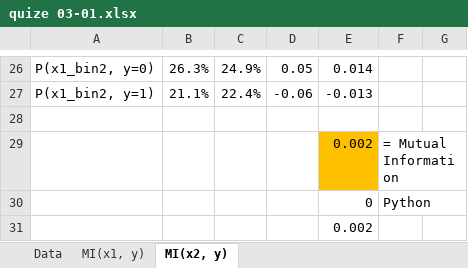
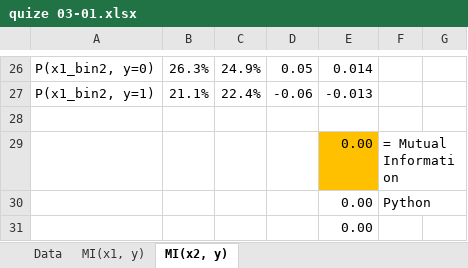
Before and after one commit to crossxwill/IML4Finance, an Excel workbook: quize 03-01.xlsx, sheet MI(x2, y), drawn as a sheet; only a part is shown, gaps mark what is left out; values as stored, in another font and other column widths than the file's, no borders; the diff names each change by its address in the sheet, - before the commit and + after, or states it on an @@ line.

```diff
--- a/quize 03-01.xlsx (sheet MI(x2, y))
+++ b/quize 03-01.xlsx (sheet MI(x2, y))
-E29: 0.002
+E29: 0.00
-E30: 0
+E30: 0.00
-E31: 0.002
+E31: 0.00
```
Also changed, not shown: sheet MI(x1, y), sheet Data, 1 other file.
